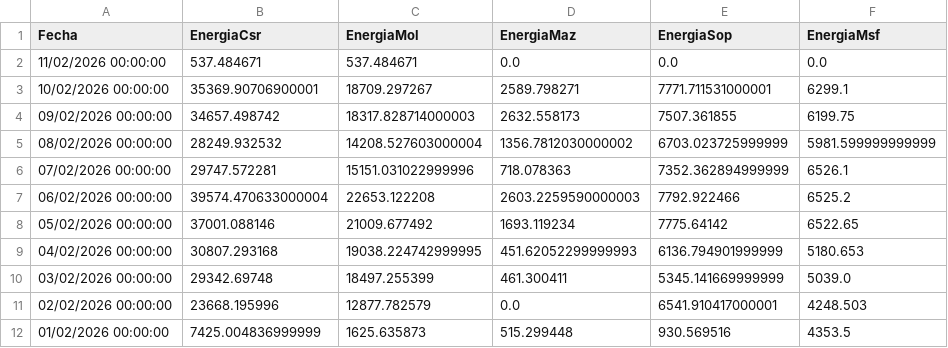
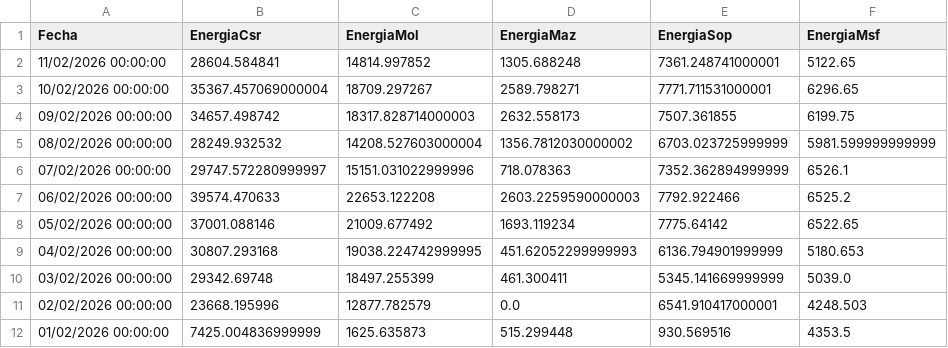
Before and after one commit to jp1309/celec, a CSV file: Produ_mensual/Producción_CSR_febrero-2026.csv, drawn as a sheet.

```diff
--- a/Produ_mensual/Producción_CSR_febrero-2026.csv
+++ b/Produ_mensual/Producción_CSR_febrero-2026.csv
@@ -1,8 +1,8 @@
 "Fecha","EnergiaCsr","EnergiaMol","EnergiaMaz","EnergiaSop","EnergiaMsf"
-"11/02/2026 00:00:00","537.484671","537.484671","0.0","0.0","0.0"
-"10/02/2026 00:00:00","35369.90706900001","18709.297267","2589.798271","7771.711531000001","6299.1"
+"11/02/2026 00:00:00","28604.584841","14814.997852","1305.688248","7361.248741000001","5122.65"
+"10/02/2026 00:00:00","35367.457069000004","18709.297267","2589.798271","7771.711531000001","6296.65"
 "09/02/2026 00:00:00","34657.498742","18317.828714000003","2632.558173","7507.361855","6199.75"
 "08/02/2026 00:00:00","28249.932532","14208.527603000004","1356.7812030000002","6703.023725999999","5981.599999999999"
-"07/02/2026 00:00:00","29747.572281","15151.031022999996","718.078363","7352.362894999999","6526.1"
-"06/02/2026 00:00:00","39574.470633000004","22653.122208","2603.2259590000003","7792.922466","6525.2"
+"07/02/2026 00:00:00","29747.572280999997","15151.031022999996","718.078363","7352.362894999999","6526.1"
+"06/02/2026 00:00:00","39574.470633","22653.122208","2603.2259590000003","7792.922466","6525.2"
 "05/02/2026 00:00:00","37001.088146","21009.677492","1693.119234","7775.64142","6522.65"
```
Also changed, not shown: Hidro_mensual/Hidrología_CSR_febrero-2026.csv, data/produccion_diaria_larga.csv, 5 other files.
